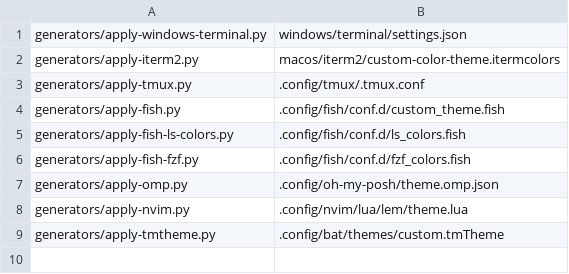
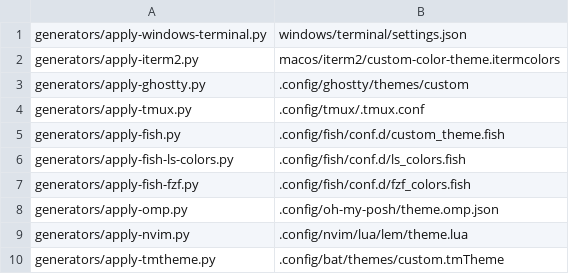
Before and after one commit to ivanlemeshev/dot, a TSV file: color/targets.tsv, drawn as a sheet; the diff names each change by its address in the sheet, - before the commit and + after, or states it on an @@ line.

Commit message:
Add ghostty on macos (#500)

```diff
--- a/color/targets.tsv
+++ b/color/targets.tsv
+row 3: generators/apply-ghostty.py | .config/ghostty/themes/custom
```
Also changed, not shown: 8 other files.
